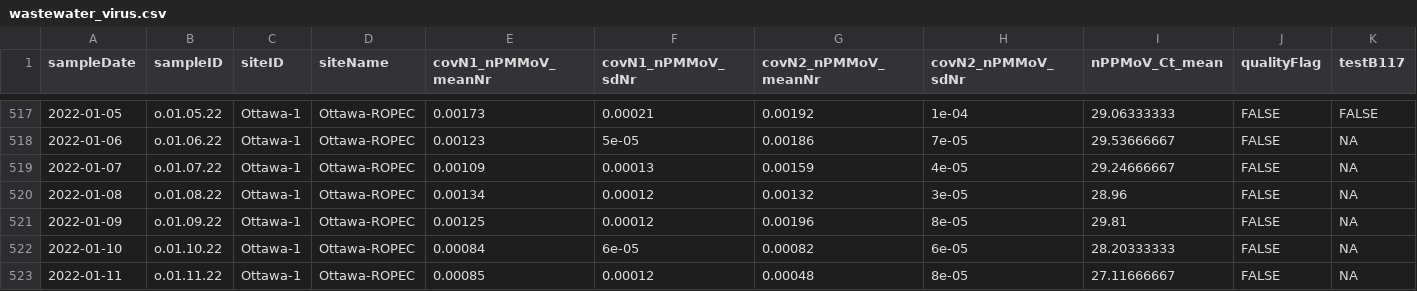
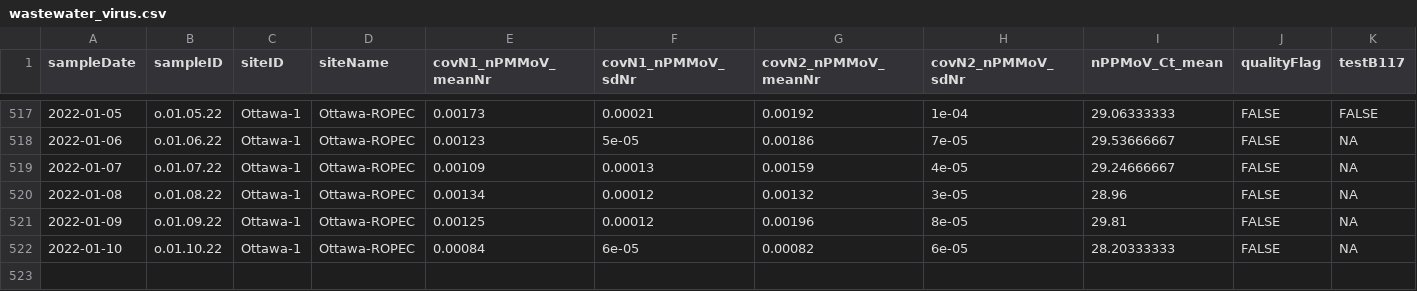
Before and after one commit to Delatolla-lab/PHESD, a CSV file: Wastewater/Ottawa/Data/wastewater_virus.csv, drawn as a sheet; only a part is shown, gaps mark what is left out; rows hold the shown columns only; the diff names each change by its address in the sheet, - before the commit and + after, or states it on an @@ line.

```diff
--- a/Wastewater/Ottawa/Data/wastewater_virus.csv
+++ b/Wastewater/Ottawa/Data/wastewater_virus.csv
-row 523: 2022-01-11 | o.01.11.22 | Ottawa-1 | Ottawa-ROPEC | 0.00085 | 0.00012 | 0.00048 | 8e-05 | 27.11666667 | FALSE | NA
```
Also changed, not shown: Wastewater/Ottawa/Data/wwMeasure.csv.
